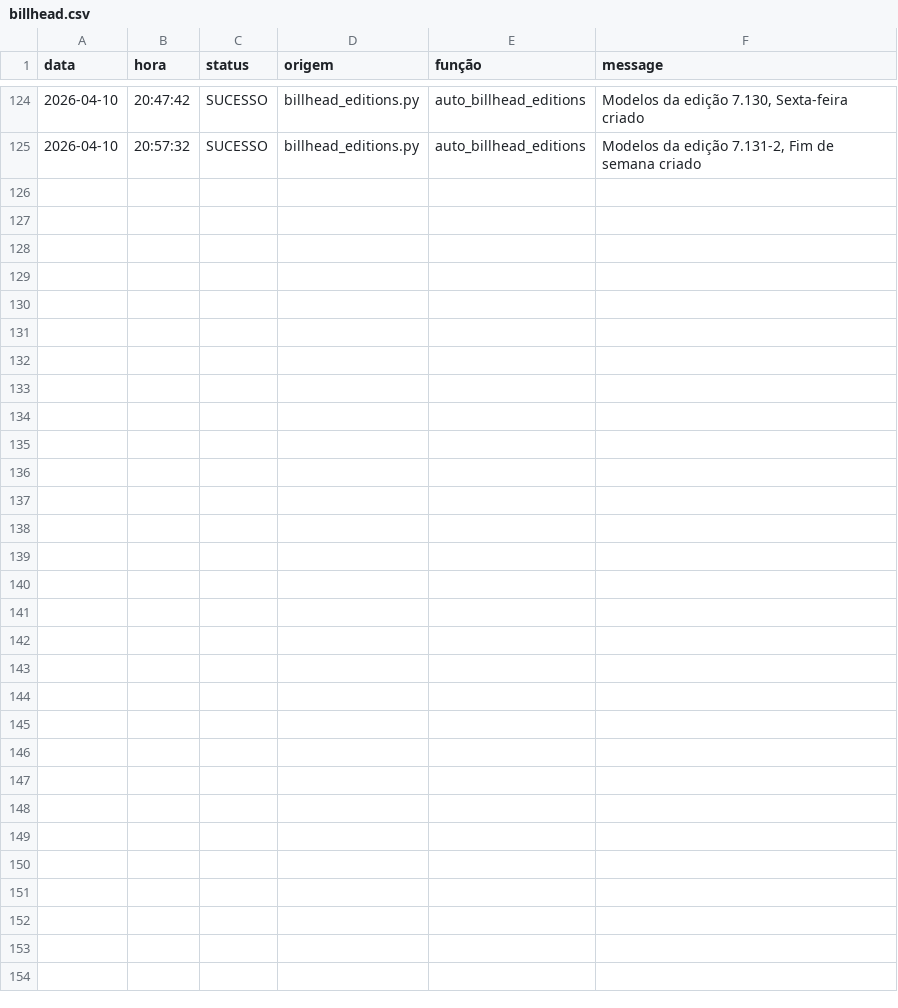
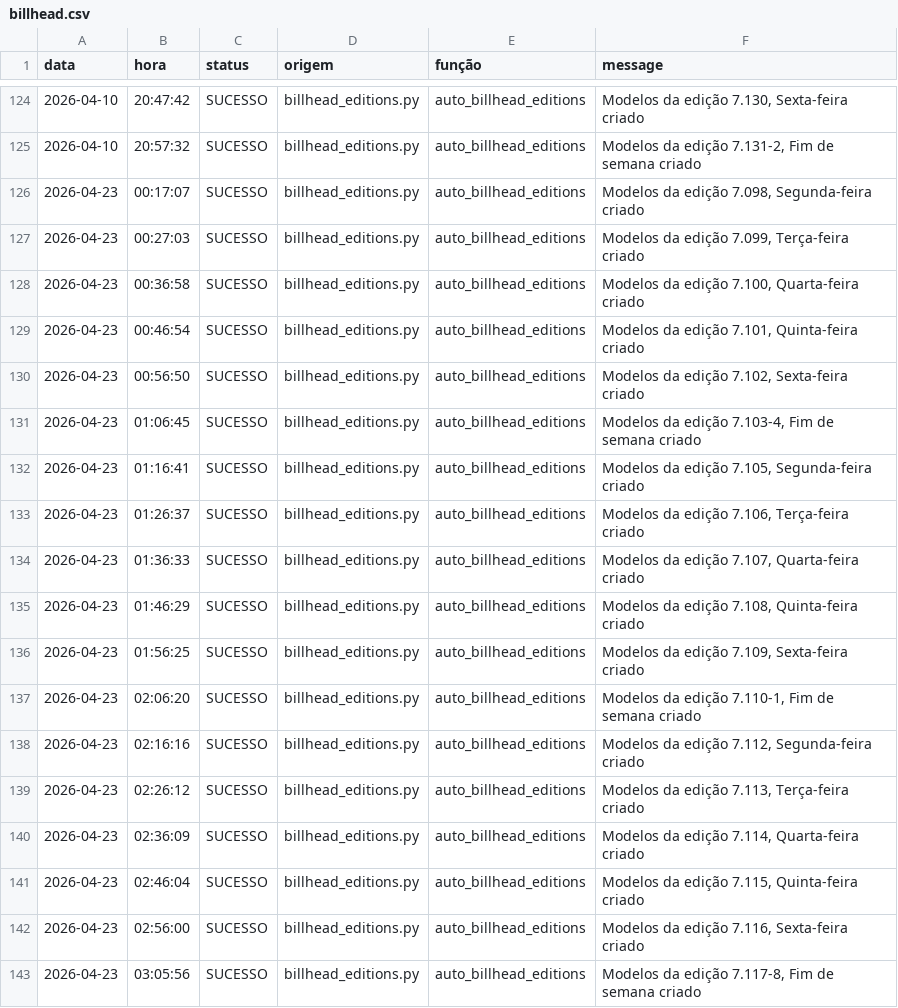
Before and after one commit to Krat-s/o_hoje_files, a CSV file: Global/Logs/billhead.csv, drawn as a sheet; only a part is shown, gaps mark what is left out.

```diff
--- a/Global/Logs/billhead.csv
+++ b/Global/Logs/billhead.csv
@@ -125 +125,19 @@ data,hora,status,origem,função,message
 2026-04-10,20:57:32,SUCESSO,billhead_editions.py,auto_billhead_editions,"Modelos da edição 7.131-2, Fim de semana criado"
+2026-04-23,00:17:07,SUCESSO,billhead_editions.py,auto_billhead_editions,"Modelos da edição 7.098, Segunda-feira criado"
+2026-04-23,00:27:03,SUCESSO,billhead_editions.py,auto_billhead_editions,"Modelos da edição 7.099, Terça-feira criado"
+2026-04-23,00:36:58,SUCESSO,billhead_editions.py,auto_billhead_editions,"Modelos da edição 7.100, Quarta-feira criado"
+2026-04-23,00:46:54,SUCESSO,billhead_editions.py,auto_billhead_editions,"Modelos da edição 7.101, Quinta-feira criado"
+2026-04-23,00:56:50,SUCESSO,billhead_editions.py,auto_billhead_editions,"Modelos da edição 7.102, Sexta-feira criado"
+2026-04-23,01:06:45,SUCESSO,billhead_editions.py,auto_billhead_editions,"Modelos da edição 7.103-4, Fim de semana criado"
+2026-04-23,01:16:41,SUCESSO,billhead_editions.py,auto_billhead_editions,"Modelos da edição 7.105, Segunda-feira criado"
+2026-04-23,01:26:37,SUCESSO,billhead_editions.py,auto_billhead_editions,"Modelos da edição 7.106, Terça-feira criado"
+2026-04-23,01:36:33,SUCESSO,billhead_editions.py,auto_billhead_editions,"Modelos da edição 7.107, Quarta-feira criado"
+2026-04-23,01:46:29,SUCESSO,billhead_editions.py,auto_billhead_editions,"Modelos da edição 7.108, Quinta-feira criado"
+2026-04-23,01:56:25,SUCESSO,billhead_editions.py,auto_billhead_editions,"Modelos da edição 7.109, Sexta-feira criado"
+2026-04-23,02:06:20,SUCESSO,billhead_editions.py,auto_billhead_editions,"Modelos da edição 7.110-1, Fim de semana criado"
+2026-04-23,02:16:16,SUCESSO,billhead_editions.py,auto_billhead_editions,"Modelos da edição 7.112, Segunda-feira criado"
+2026-04-23,02:26:12,SUCESSO,billhead_editions.py,auto_billhead_editions,"Modelos da edição 7.113, Terça-feira criado"
+2026-04-23,02:36:09,SUCESSO,billhead_editions.py,auto_billhead_editions,"Modelos da edição 7.114, Quarta-feira criado"
+2026-04-23,02:46:04,SUCESSO,billhead_editions.py,auto_billhead_editions,"Modelos da edição 7.115, Quinta-feira criado"
+2026-04-23,02:56:00,SUCESSO,billhead_editions.py,auto_billhead_editions,"Modelos da edição 7.116, Sexta-feira criado"
+2026-04-23,03:05:56,SUCESSO,billhead_editions.py,auto_billhead_editions,"Modelos da edição 7.117-8, Fim de semana criado"
```
Also changed, not shown: Global/Logs/FileManager.csv, Global/Logs/Wedding.csv, 9 other files.
